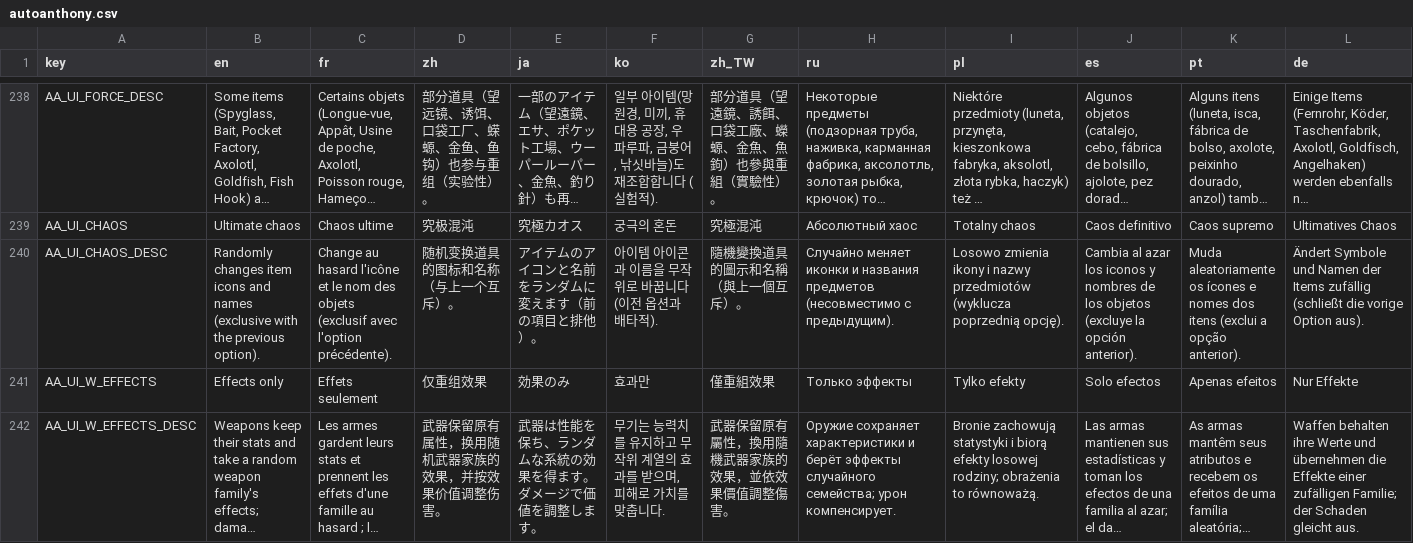
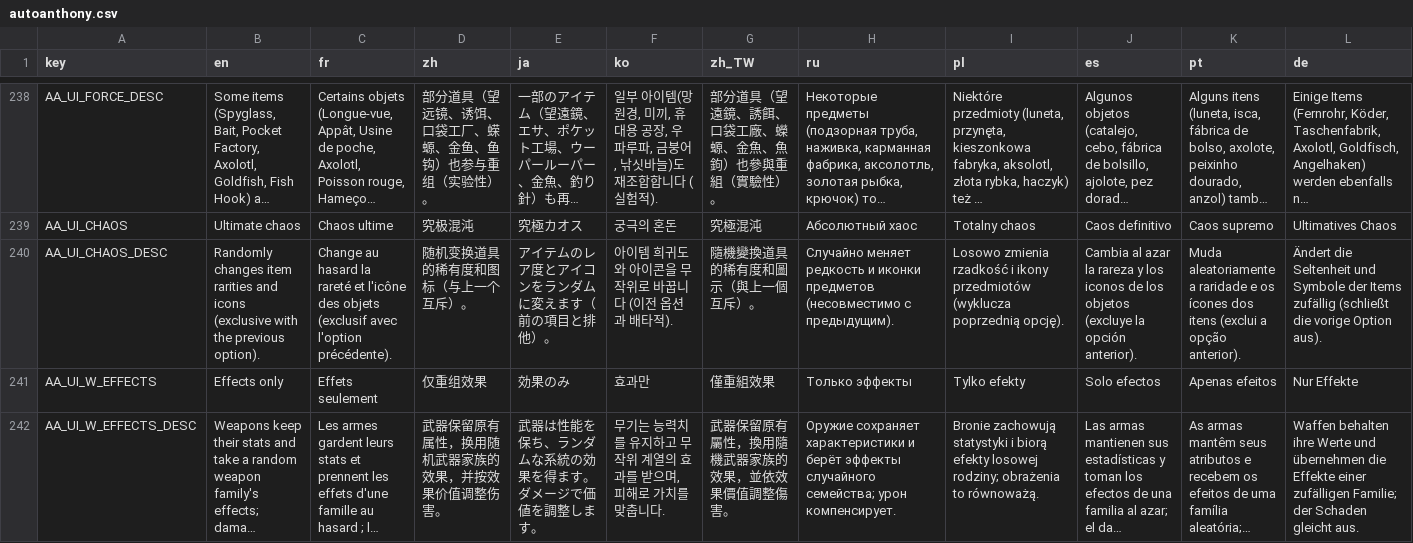
Before and after one commit to mojimoon/BrotatoMods, a CSV file: Mojimoon-AutoAnthony/translations/autoanthony.csv, drawn as a sheet; only a part is shown, gaps mark what is left out; long unchanged cells end in …; the diff covers the shown part only; the diff names each change by its address in the sheet, - before the commit and + after, or states it on an @@ line.

Commit message:
update localization

```diff
--- a/Mojimoon-AutoAnthony/translations/autoanthony.csv
+++ b/Mojimoon-AutoAnthony/translations/autoanthony.csv
-B240 (en): …changes item icons and names (exclusive with…
+B240 (en): …changes item rarities and icons (exclusive with…
-C240 (fr): …au hasard l'icône et le nom des objets…
+C240 (fr): …au hasard la rareté et l'icône des objets…
-D240 (zh): 随机变换道具的图标和名称（与上一个互斥）。
+D240 (zh): 随机变换道具的稀有度和图标（与上一个互斥）。
-E240 (ja): アイテムのアイコンと名前をランダムに変えます（前の項目と排他）。
+E240 (ja): アイテムのレア度とアイコンをランダムに変えます（前の項目と排他）。
-F240 (ko): 아이템 아이콘과 이름을 무작위로 바꿉니다 (이전 옵션과 배타적).
+F240 (ko): 아이템 희귀도와 아이콘을 무작위로 바꿉니다 (이전 옵션과 배타적).
-G240 (zh_TW): 隨機變換道具的圖示和名稱（與上一個互斥）。
+G240 (zh_TW): 隨機變換道具的稀有度和圖示（與上一個互斥）。
-H240 (ru): Случайно меняет иконки и названия предметов (несовместимо…
+H240 (ru): Случайно меняет редкость и иконки предметов (несовместимо…
-I240 (pl): Losowo zmienia ikony i nazwy przedmiotów (wyklucza…
+I240 (pl): Losowo zmienia rzadkość i ikony przedmiotów (wyklucza…
-J240 (es): …al azar los iconos y nombres de los…
+J240 (es): …al azar la rareza y los iconos de los…
-K240 (pt): Muda aleatoriamente os ícones e nomes dos itens…
+K240 (pt): Muda aleatoriamente a raridade e os ícones dos itens…
-L240 (de): Ändert Symbole und Namen der Items…
+L240 (de): Ändert die Seltenheit und Symbole der Items…
```
Also changed, not shown: 2 edited cells elsewhere in this file.
